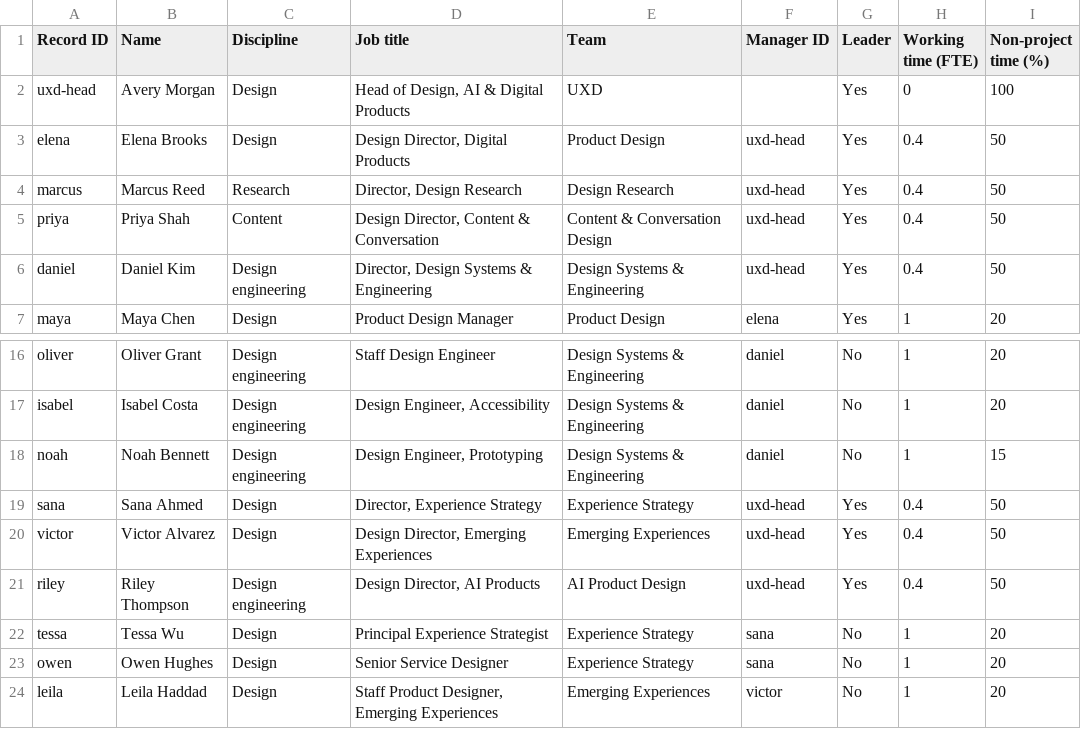
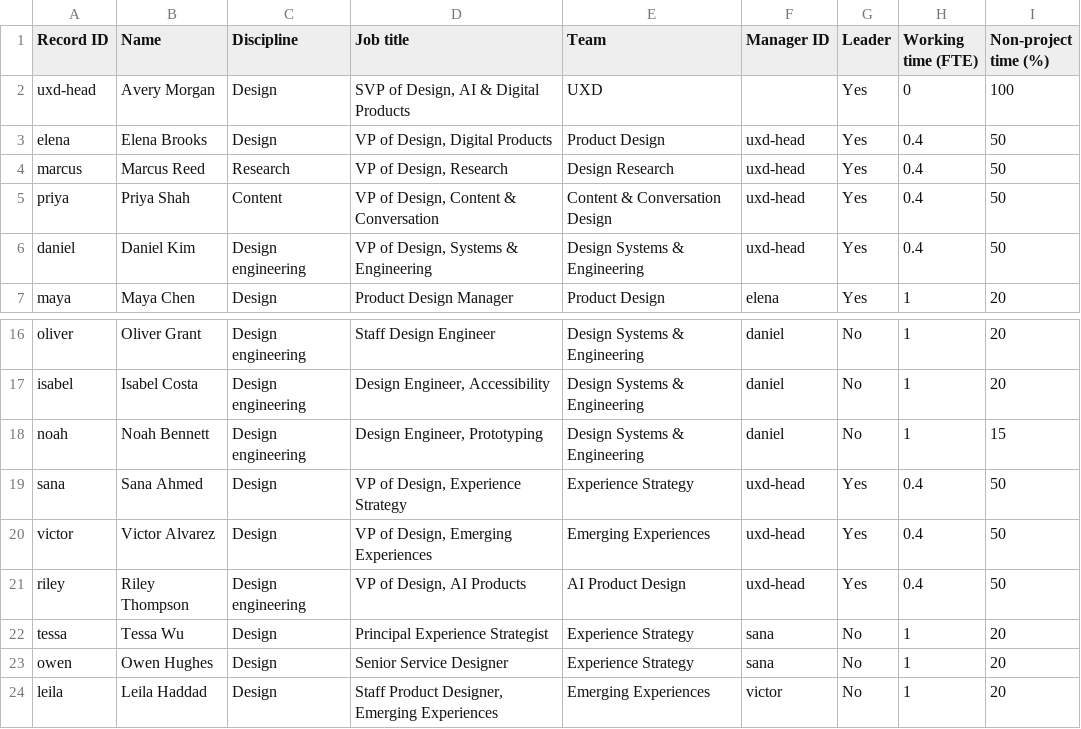
Before and after one commit to kalyankatika/uxd-periscope, a CSV file: examples/uxd-demo/people.csv, drawn as a sheet; only a part is shown, gaps mark what is left out.

Commit message:
Set example design leadership levels to SVP and VP

```diff
--- a/examples/uxd-demo/people.csv
+++ b/examples/uxd-demo/people.csv
@@ -1,7 +1,7 @@
 Record ID,Name,Discipline,Job title,Team,Manager ID,Leader,Working time (FTE),Non-project time (%)
-uxd-head,Avery Morgan,Design,"Head of Design, AI & Digital Products",UXD,,Yes,0,100
-elena,Elena Brooks,Design,"Design Director, Digital Products",Product Design,uxd-head,Yes,0.4,50
-marcus,Marcus Reed,Research,"Director, Design Research",Design Research,uxd-head,Yes,0.4,50
-priya,Priya Shah,Content,"Design Director, Content & Conversation",Content & Conversation Design,uxd-head,Yes,0.4,50
-daniel,Daniel Kim,Design engineering,"Director, Design Systems & Engineering",Design Systems & Engineering,uxd-head,Yes,0.4,50
+uxd-head,Avery Morgan,Design,"SVP of Design, AI & Digital Products",UXD,,Yes,0,100
+elena,Elena Brooks,Design,"VP of Design, Digital Products",Product Design,uxd-head,Yes,0.4,50
+marcus,Marcus Reed,Research,"VP of Design, Research",Design Research,uxd-head,Yes,0.4,50
+priya,Priya Shah,Content,"VP of Design, Content & Conversation",Content & Conversation Design,uxd-head,Yes,0.4,50
+daniel,Daniel Kim,Design engineering,"VP of Design, Systems & Engineering",Design Systems & Engineering,uxd-head,Yes,0.4,50
 maya,Maya Chen,Design,Product Design Manager,Product Design,elena,Yes,1,20
@@ -18,5 +18,5 @@ isabel,Isabel Costa,Design engineering,"Design Engineer, Accessibility",Design S
 noah,Noah Bennett,Design engineering,"Design Engineer, Prototyping",Design Systems & Engineering,daniel,No,1,15
-sana,Sana Ahmed,Design,"Director, Experience Strategy",Experience Strategy,uxd-head,Yes,0.4,50
-victor,Victor Alvarez,Design,"Design Director, Emerging Experiences",Emerging Experiences,uxd-head,Yes,0.4,50
-riley,Riley Thompson,Design engineering,"Design Director, AI Products",AI Product Design,uxd-head,Yes,0.4,50
+sana,Sana Ahmed,Design,"VP of Design, Experience Strategy",Experience Strategy,uxd-head,Yes,0.4,50
+victor,Victor Alvarez,Design,"VP of Design, Emerging Experiences",Emerging Experiences,uxd-head,Yes,0.4,50
+riley,Riley Thompson,Design engineering,"VP of Design, AI Products",AI Product Design,uxd-head,Yes,0.4,50
 tessa,Tessa Wu,Design,Principal Experience Strategist,Experience Strategy,sana,No,1,20
```
Also changed, not shown: 4 other files.
